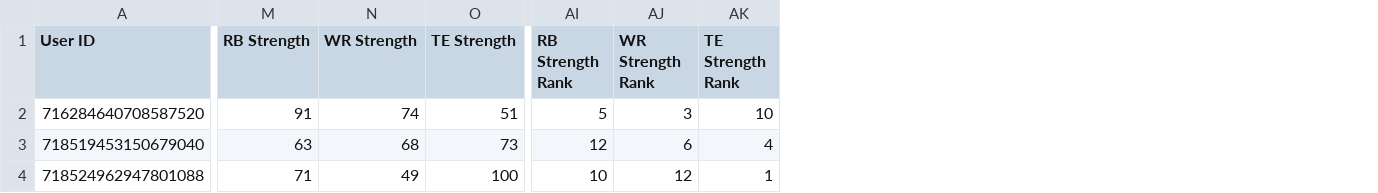
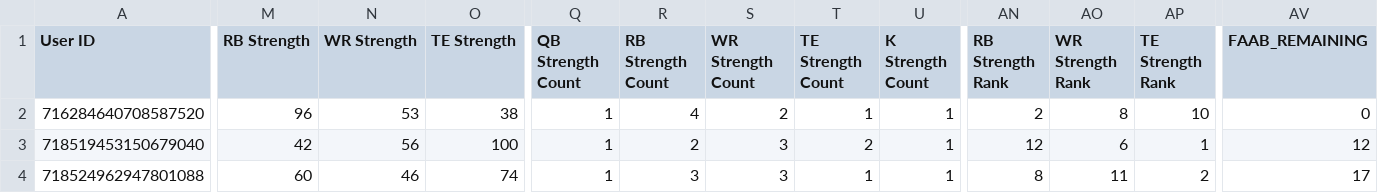
Before and after one commit to Shpooople/power-rank, a CSV file: POWERRANK.csv, drawn as a sheet; only a part is shown, gaps mark what is left out; addresses are those after the commit; the diff covers the shown part only; the diff names each change by its address in the sheet, - before the commit and + after, or states it on an @@ line.

```diff
--- a/POWERRANK.csv
+++ b/POWERRANK.csv
+column Q (QB Strength Count), rows 2-4: all 1
+column R (RB Strength Count), rows 2-4: 4 | 2 | 3
+column S (WR Strength Count), rows 2-4: 2 | 3 | 3
+column T (TE Strength Count), rows 2-4: 1 | 2 | 1
+column U (K Strength Count), rows 2-4: all 1
+column AV (FAAB_REMAINING), rows 2-4: 0 | 12 | 17
-M2 (RB Strength): 91
+M2 (RB Strength): 96
-N2 (WR Strength): 74
+N2 (WR Strength): 53
-O2 (TE Strength): 51
+O2 (TE Strength): 38
-AN2 (RB Strength Rank): 5
+AN2 (RB Strength Rank): 2
-AO2 (WR Strength Rank): 3
+AO2 (WR Strength Rank): 8
-M3 (RB Strength): 63
+M3 (RB Strength): 42
-N3 (WR Strength): 68
+N3 (WR Strength): 56
-O3 (TE Strength): 73
+O3 (TE Strength): 100
-AP3 (TE Strength Rank): 4
+AP3 (TE Strength Rank): 1
-M4 (RB Strength): 71
+M4 (RB Strength): 60
-N4 (WR Strength): 49
+N4 (WR Strength): 46
-O4 (TE Strength): 100
+O4 (TE Strength): 74
-AN4 (RB Strength Rank): 10
+AN4 (RB Strength Rank): 8
-AO4 (WR Strength Rank): 12
+AO4 (WR Strength Rank): 11
-AP4 (TE Strength Rank): 1
+AP4 (TE Strength Rank): 2
```
Also changed, not shown: 47 edited cells elsewhere in this file, 1 other file.
